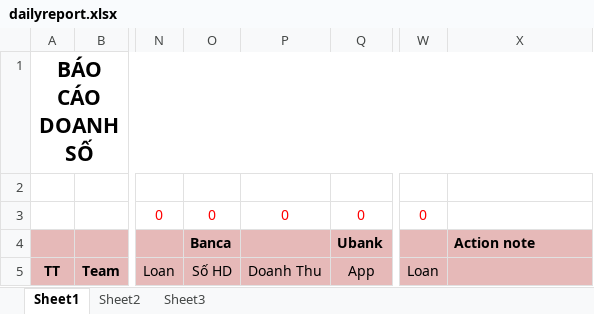
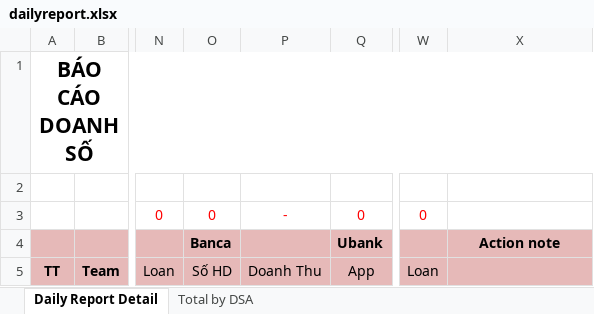
Before and after one commit to ngoctu2008/baocao-1, an Excel workbook: modules/report/dailyreport.xlsx, sheet Daily Report Detail, drawn as a sheet; only a part is shown, gaps mark what is left out; values as stored, in another font and other column widths than the file's, no borders; the diff names each change by its address in the sheet, - before the commit and + after, or states it on an @@ line.

```diff
--- a/modules/report/dailyreport.xlsx (sheet Daily Report Detail)
+++ b/modules/report/dailyreport.xlsx (sheet Daily Report Detail)
-sheet tab: Sheet1
+sheet tab: Daily Report Detail
-sheet tab: Sheet2
-sheet tab: Sheet3
+sheet tab: Total by DSA
-P3: 0
+P3: -
-X4 alignment: left
+X4 alignment: center
```
Also changed, not shown: formulas that keep their value, 2 other files.
